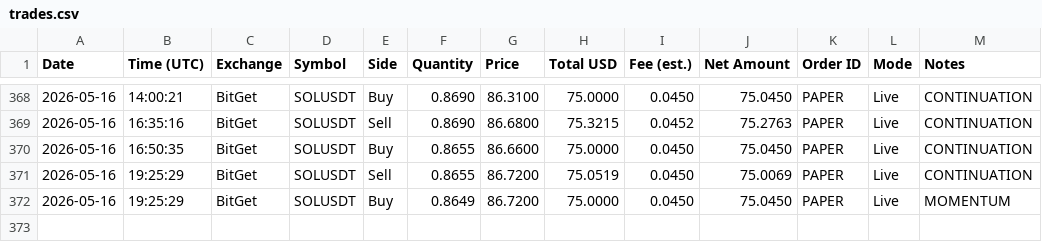
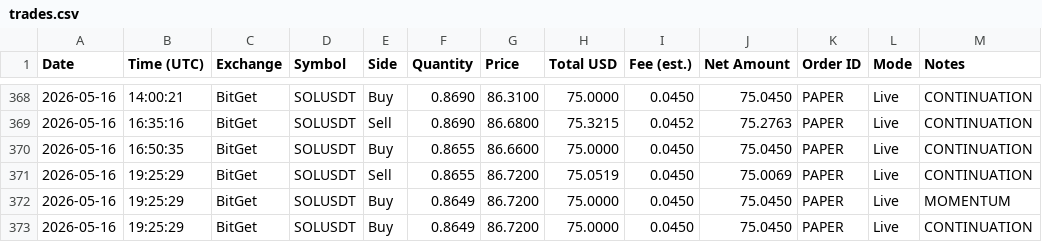
Before and after one commit to linuxdls14-prog/jackson-video-resources-claude-tradingview-mcp-trading, a CSV file: trades.csv, drawn as a sheet; only a part is shown, gaps mark what is left out.

Commit message:
state: trades.csv 2026-05-16T19:25

```diff
--- a/trades.csv
+++ b/trades.csv
@@ -372 +372,2 @@ Date,Time (UTC),Exchange,Symbol,Side,Quantity,Price,Total USD,Fee (est.),Net Amo
 2026-05-16,19:25:29,BitGet,SOLUSDT,Buy,0.8649,86.7200,75.0000,0.0450,75.0450,PAPER,Live,MOMENTUM
+2026-05-16,19:25:29,BitGet,SOLUSDT,Buy,0.8649,86.7200,75.0000,0.0450,75.0450,PAPER,Live,CONTINUATION
```
